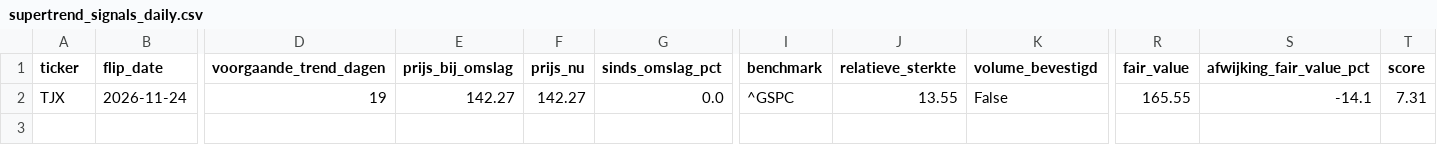
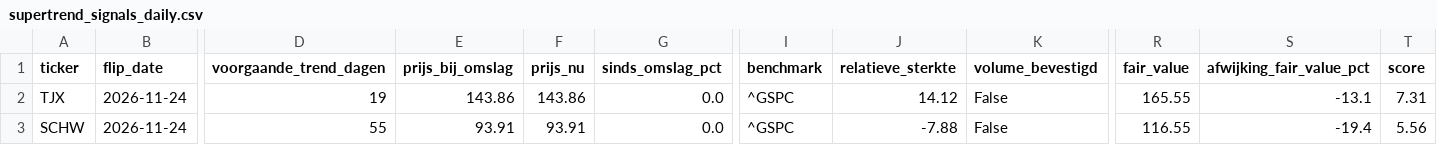
Before and after one commit to hestey-star/hestys-stock-screener, a CSV file: supertrend_signals_daily.csv, drawn as a sheet; only a part is shown, gaps mark what is left out; rows hold the shown columns only; the diff names each change by its address in the sheet, - before the commit and + after, or states it on an @@ line.

```diff
--- a/supertrend_signals_daily.csv
+++ b/supertrend_signals_daily.csv
-E2 (prijs_bij_omslag): 142.27
+E2 (prijs_bij_omslag): 143.86
-F2 (prijs_nu): 142.27
+F2 (prijs_nu): 143.86
-J2 (relatieve_sterkte): 13.55
+J2 (relatieve_sterkte): 14.12
-S2 (afwijking_fair_value_pct): -14.1
+S2 (afwijking_fair_value_pct): -13.1
+row 3: SCHW | 2026-11-24 | 55 | 93.91 | 93.91 | 0.0 | ^GSPC | -7.88 | False | 116.55 | -19.4 | 5.56
```
Also changed, not shown: top_movers.csv, 1 other file.
